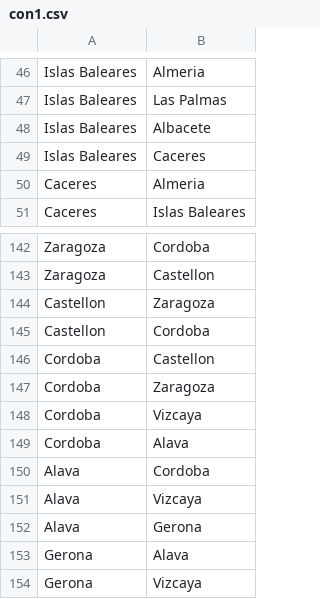
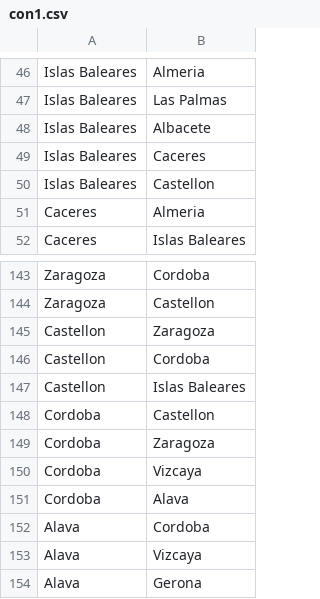
Before and after one commit to SofiaTilon/Kleurenblind, a CSV file: con1.csv, drawn as a sheet; only a part is shown, gaps mark what is left out; the shorter side is filled out with more unchanged rows.

Commit message:
Update con1.csv

```diff
--- a/con1.csv
+++ b/con1.csv
@@ -49,2 +49,3 @@ Islas Baleares, Albacete
 Islas Baleares, Caceres
+Islas Baleares, Castellon
 Caceres, Almeria
@@ -145,2 +146,3 @@ Castellon, Zaragoza
 Castellon, Cordoba
+Castellon, Islas Baleares
 Cordoba, Castellon
```
